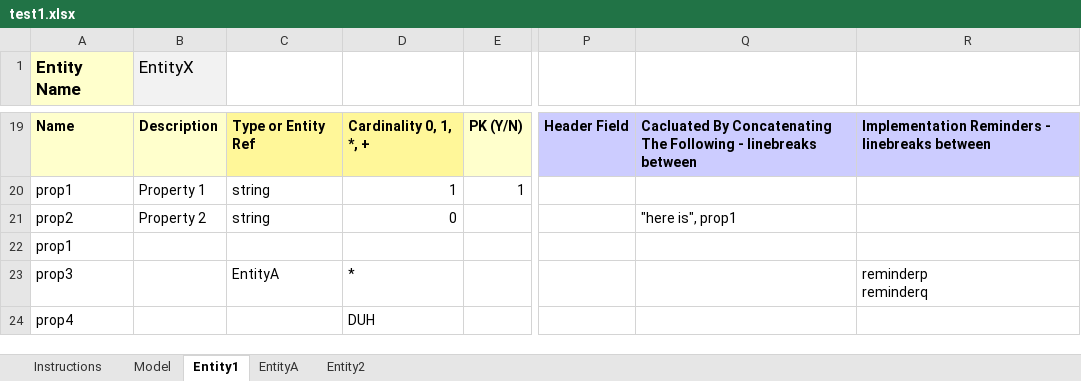
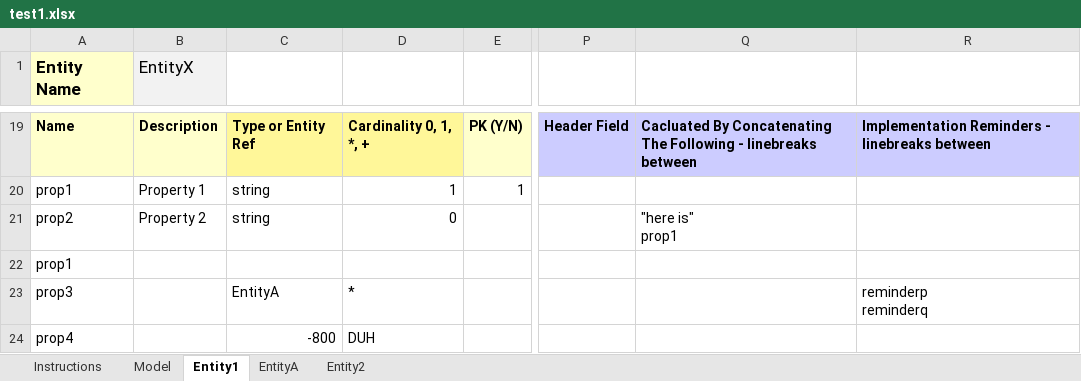
Before and after one commit to mhavey/marklogic, an Excel workbook: uml2es/examples/hrexcel/test1.xlsx, sheet Entity1, drawn as a sheet; only a part is shown, gaps mark what is left out; values as stored, in another font and other column widths than the file's, no borders; ↵ is a line break in a cell; the diff names each change by its address in the sheet, - before the commit and + after, or states it on an @@ line.

Commit message:
excel in progress

```diff
--- a/uml2es/examples/hrexcel/test1.xlsx (sheet Entity1)
+++ b/uml2es/examples/hrexcel/test1.xlsx (sheet Entity1)
-Q21: "here is", prop1
+Q21: "here is" ↵ prop1
-C24: (empty)
+C24: -800
```
Also changed, not shown: sheet EntityA, 2 other files.
